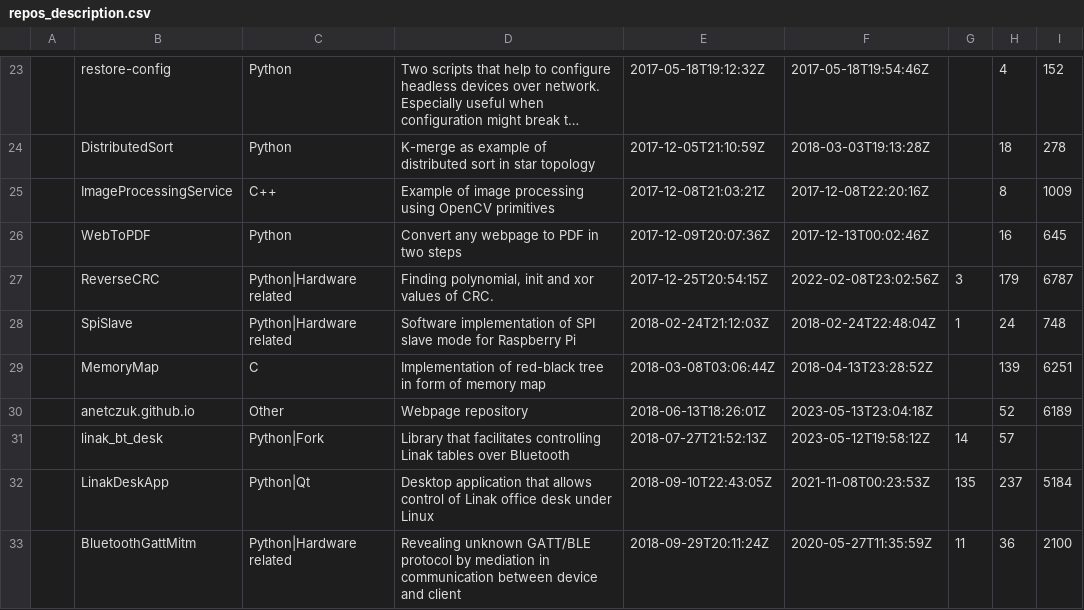
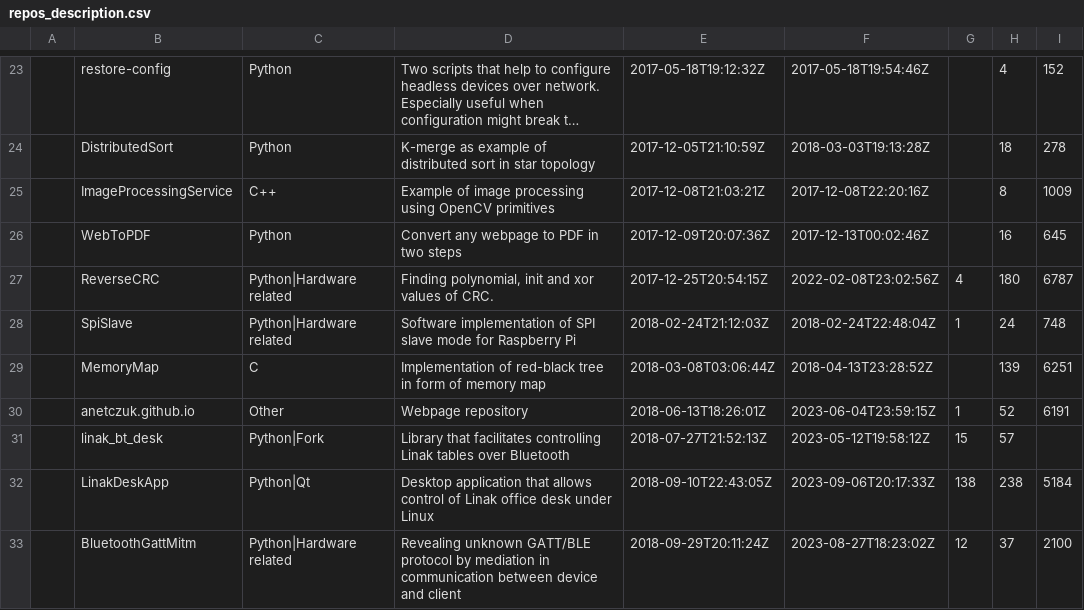
Before and after one commit to anetczuk/anetczuk.github.io, a CSV file: src/gen/repos_description.csv, drawn as a sheet; only a part is shown, gaps mark what is left out; long unchanged cells end in …; the diff covers the shown part only.

Commit message:
Update data

```diff
--- a/src/gen/repos_description.csv
+++ b/src/gen/repos_description.csv
@@ -26,8 +26,8 @@
 ,WebToPDF,Python,Convert any webpage to PDF in two steps,2017-12-09T20:07:36Z,2017-12-13T00:02:46Z,,16,645
-,ReverseCRC,Python|Hardware related,"Finding polynomial, init and xor values of CRC.",2017-12-25T20:54:15Z,2022-02-08T23:02:56Z,3,179,6787
+,ReverseCRC,Python|Hardware related,"Finding polynomial, init and xor values of CRC.",2017-12-25T20:54:15Z,2022-02-08T23:02:56Z,4,180,6787
 ,SpiSlave,Python|Hardware related,Software implementation of SPI slave mode for Raspberry Pi,2018-02-24T21:12:03Z,2018-02-24T22:48:04Z,1,24,748
 ,MemoryMap,C,Implementation of red-black tree in form of memory map,2018-03-08T03:06:44Z,2018-04-13T23:28:52Z,,139,6251
-,anetczuk.github.io,Other,Webpage repository,2018-06-13T18:26:01Z,2023-05-13T23:04:18Z,,52,6189
-,linak_bt_desk,Python|Fork,Library that facilitates controlling Linak tables over Bluetooth,2018-07-27T21:52:13Z,2023-05-12T19:58:12Z,14,57,
-,LinakDeskApp,Python|Qt,Desktop application that allows control of Linak office desk under Linux,2018-09-10T22:43:05Z,2021-11-08T00:23:53Z,135,237,5184
-,BluetoothGattMitm,Python|Hardware related,Revealing unknown GATT/BLE protocol by mediation in communication between device and client,2018-09-29T20:11:24Z,2020-05-27T11:35:59Z,11,36,2100
+,anetczuk.github.io,Other,Webpage repository,2018-06-13T18:26:01Z,2023-06-04T23:59:15Z,1,52,6191
+,linak_bt_desk,Python|Fork,Library that facilitates controlling Linak tables over Bluetooth,2018-07-27T21:52:13Z,2023-05-12T19:58:12Z,15,57,
+,LinakDeskApp,Python|Qt,Desktop application that allows control of Linak office desk under Linux,2018-09-10T22:43:05Z,2023-09-06T20:17:33Z,138,238,5184
+,BluetoothGattMitm,Python|Hardware related,Revealing unknown GATT/BLE protocol by mediation in communication between device and client,2018-09-29T20:11:24Z,2023-08-27T18:23:02Z,12,37,2100
```
Also changed, not shown: 22 edited cells elsewhere in this file, 2 other files.
